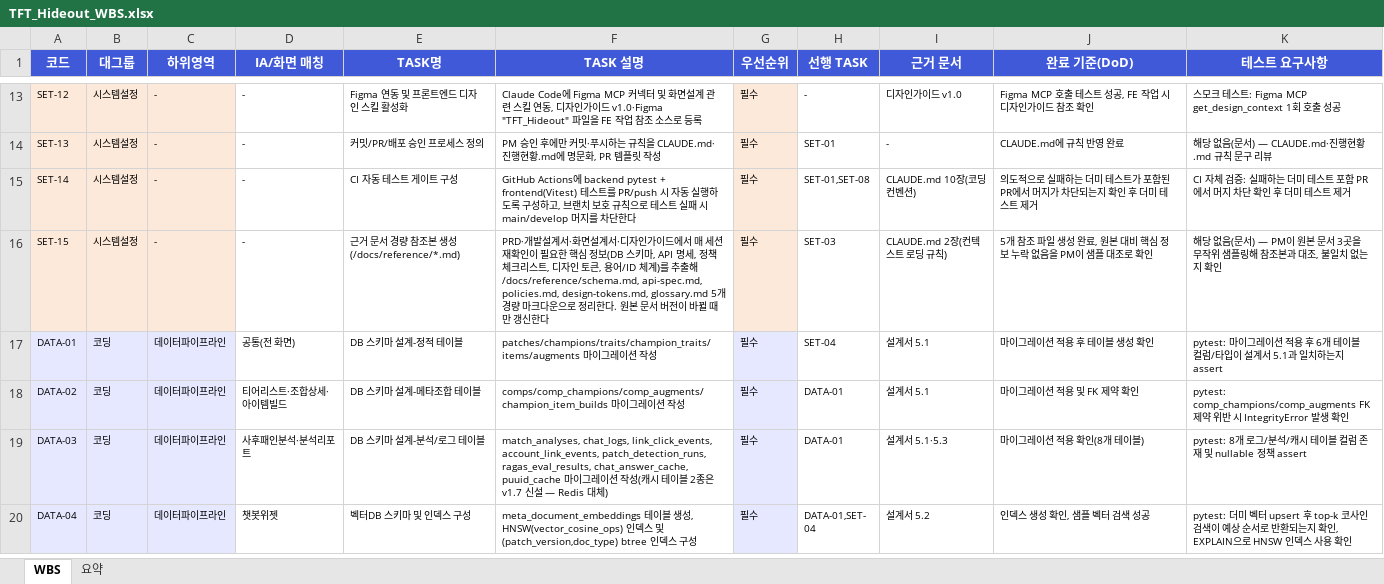
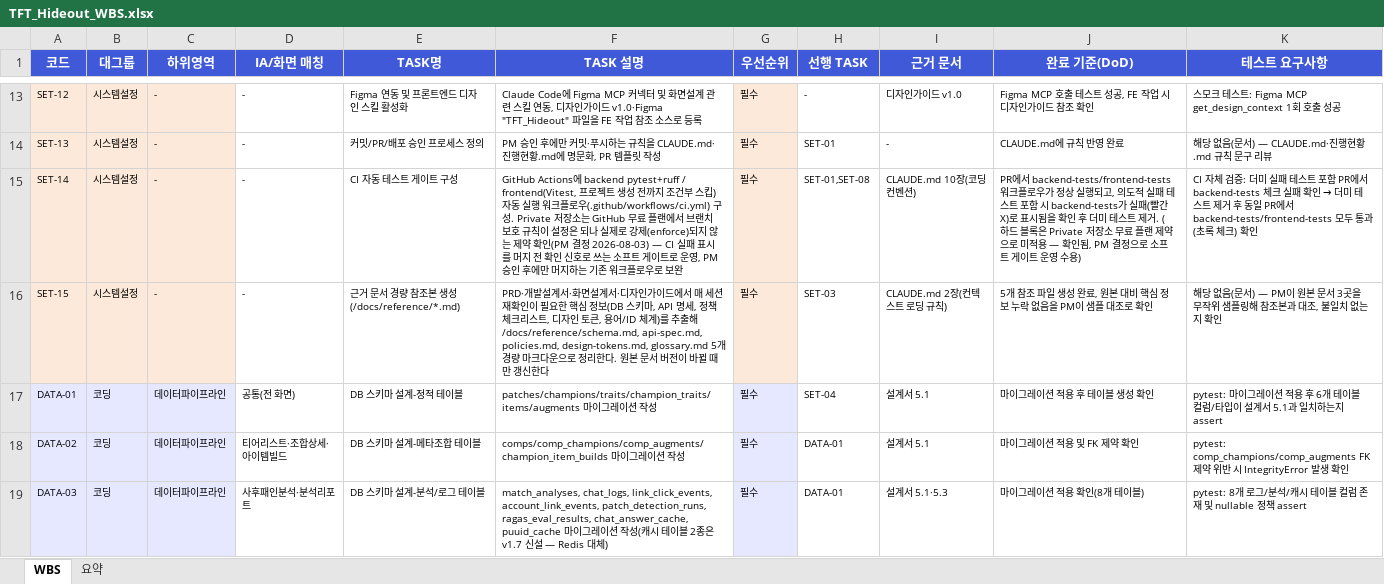
Before and after one commit to tigrelli/tft_hideout, an Excel workbook: TFT_Hideout_WBS.xlsx, sheet WBS, drawn as a sheet; only a part is shown, gaps mark what is left out; the shorter side is filled out with more unchanged rows; values as stored, in another font and other column widths than the file's, no borders; the diff names each change by its address in the sheet, - before the commit and + after, or states it on an @@ line.

```diff
--- a/TFT_Hideout_WBS.xlsx (sheet WBS)
+++ b/TFT_Hideout_WBS.xlsx (sheet WBS)
-F15 (TASK 설명): …Actions에 backend pytest + frontend(Vitest) 테스트를 PR/push 시 자동 실행하도록 구성하고, 브랜치 보호 규칙으로 테스트 실패 시 main/develop 머지를 차단한다
+F15 (TASK 설명): …Actions에 backend pytest+ruff / frontend(Vitest, 프로젝트 생성 전까지 조건부 스킵) 자동 실행 워크플로우(.github/workflows/ci.yml) 구성. Private 저장소는 GitHub 무료 플랜에서 브랜치 보호 규칙이 설정은 되나 실제로 강제(enforce)되지 않는 제약 확인(PM 결정 2026-08-03) — CI 실패 표시를 머지 전 확인 신호로 쓰는 소프트 게이트로 운영, PM 승인 후에만 머지하는 기존 워크플로우로 보완
-J15 (완료 기준(DoD)): 의도적으로 실패하는 더미 테스트가 포함된 PR에서 머지가 차단되는지 확인 후 더미 테스트 제거
+J15 (완료 기준(DoD)): PR에서 backend-tests/frontend-tests 워크플로우가 정상 실행되고, 의도적 실패 테스트 포함 시 backend-tests가 실패(빨간 X)로 표시됨을 확인 후 더미 테스트 제거. (하드 블록은 Private 저장소 무료 플랜 제약으로 미적용 — 확인됨, PM 결정으로 소프트 게이트 운영 수용)
@@ K15 (테스트 요구사항): …검증: 실패하는 더미 테스트 포함 PR에서 머지 차단 확인 후 더미 테스트 제거 → …검증: 더미 실패 테스트 포함 PR에서 backend-tests 체크 실패 확인 → 더미 테스트 제거 후 동일 PR에서 backend-tests/frontend-tests 모두 통과(초록 체크) 확인 @@
```
Also changed, not shown: 2 other files.
